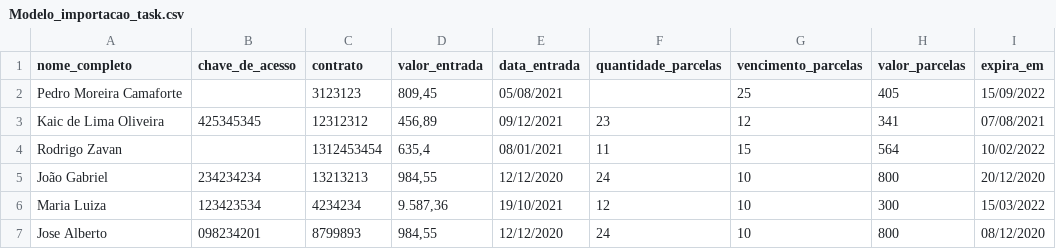
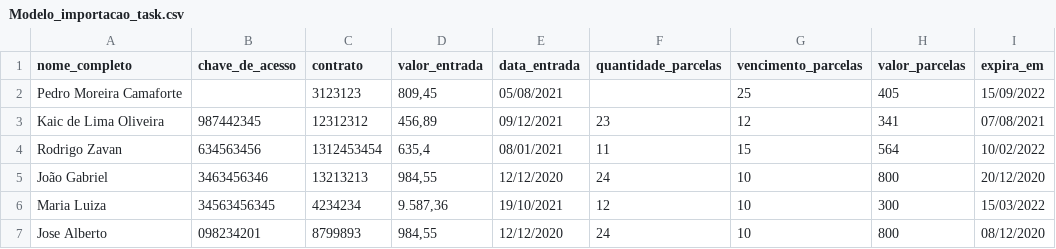
Before and after one commit to kaicLimaOliveira/Task-app, a CSV file: static/uploads/Modelo_importacao_task.csv, drawn as a sheet.

```diff
--- a/static/uploads/Modelo_importacao_task.csv
+++ b/static/uploads/Modelo_importacao_task.csv
@@ -2,6 +2,6 @@ nome_completo;chave_de_acesso;contrato;valor_entrada;data_entrada;quantidade_par
 Pedro Moreira Camaforte;;3123123;809,45;05/08/2021;;25;405;15/09/2022
-Kaic de Lima Oliveira;425345345;12312312;456,89;09/12/2021;23;12;341;07/08/2021
-Rodrigo Zavan;;1312453454;635,4;08/01/2021;11;15;564;10/02/2022
-João Gabriel;234234234;13213213;984,55;12/12/2020;24;10;800;20/12/2020
-Maria Luiza;123423534;4234234;9.587,36;19/10/2021;12;10;300;15/03/2022
+Kaic de Lima Oliveira;987442345;12312312;456,89;09/12/2021;23;12;341;07/08/2021
+Rodrigo Zavan;634563456;1312453454;635,4;08/01/2021;11;15;564;10/02/2022
+João Gabriel;3463456346;13213213;984,55;12/12/2020;24;10;800;20/12/2020
+Maria Luiza;34563456345;4234234;9.587,36;19/10/2021;12;10;300;15/03/2022
 Jose Alberto;098234201;8799893;984,55;12/12/2020;24;10;800;08/12/2020
```
Also changed, not shown: static/uploads/Modelo_importacao_task copy.csv, 11 other files.
